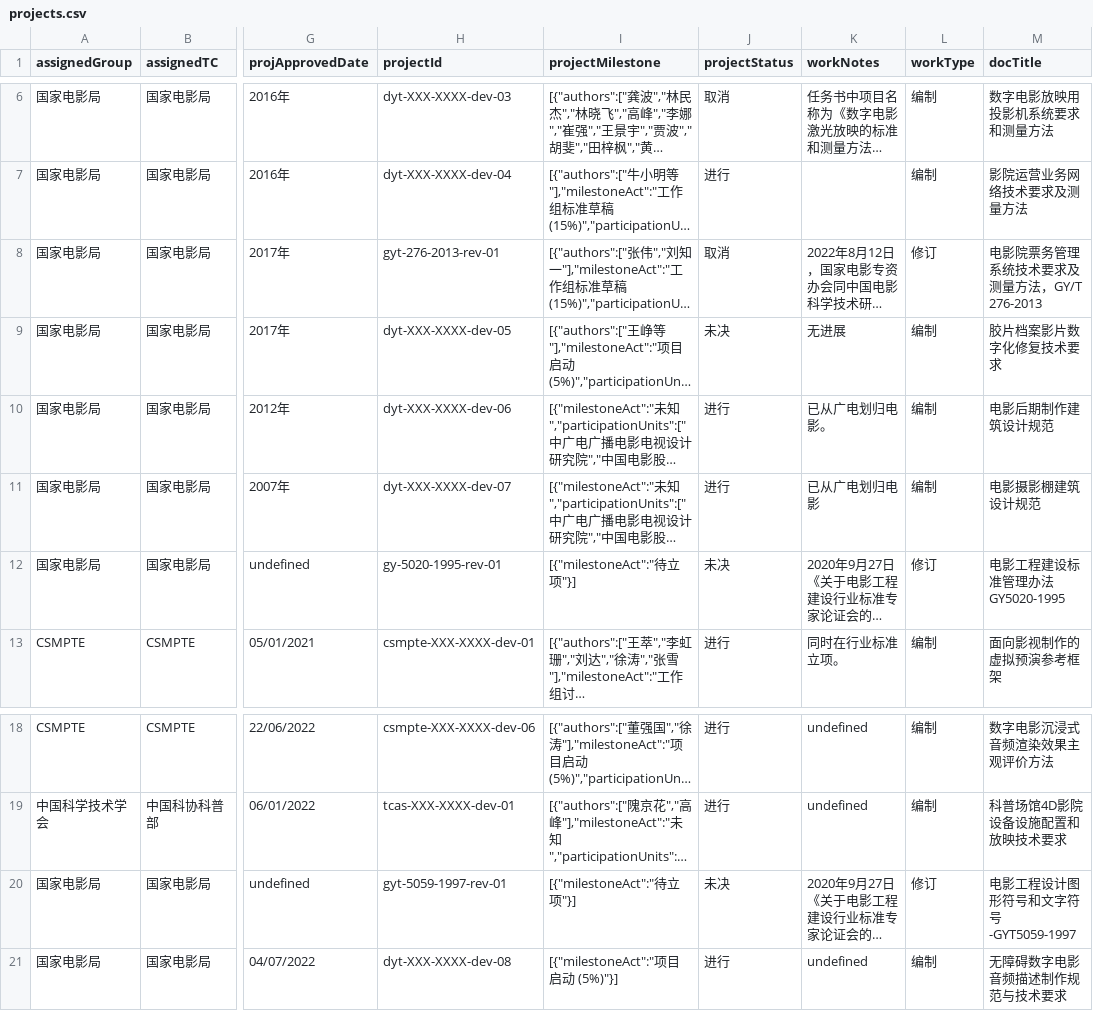
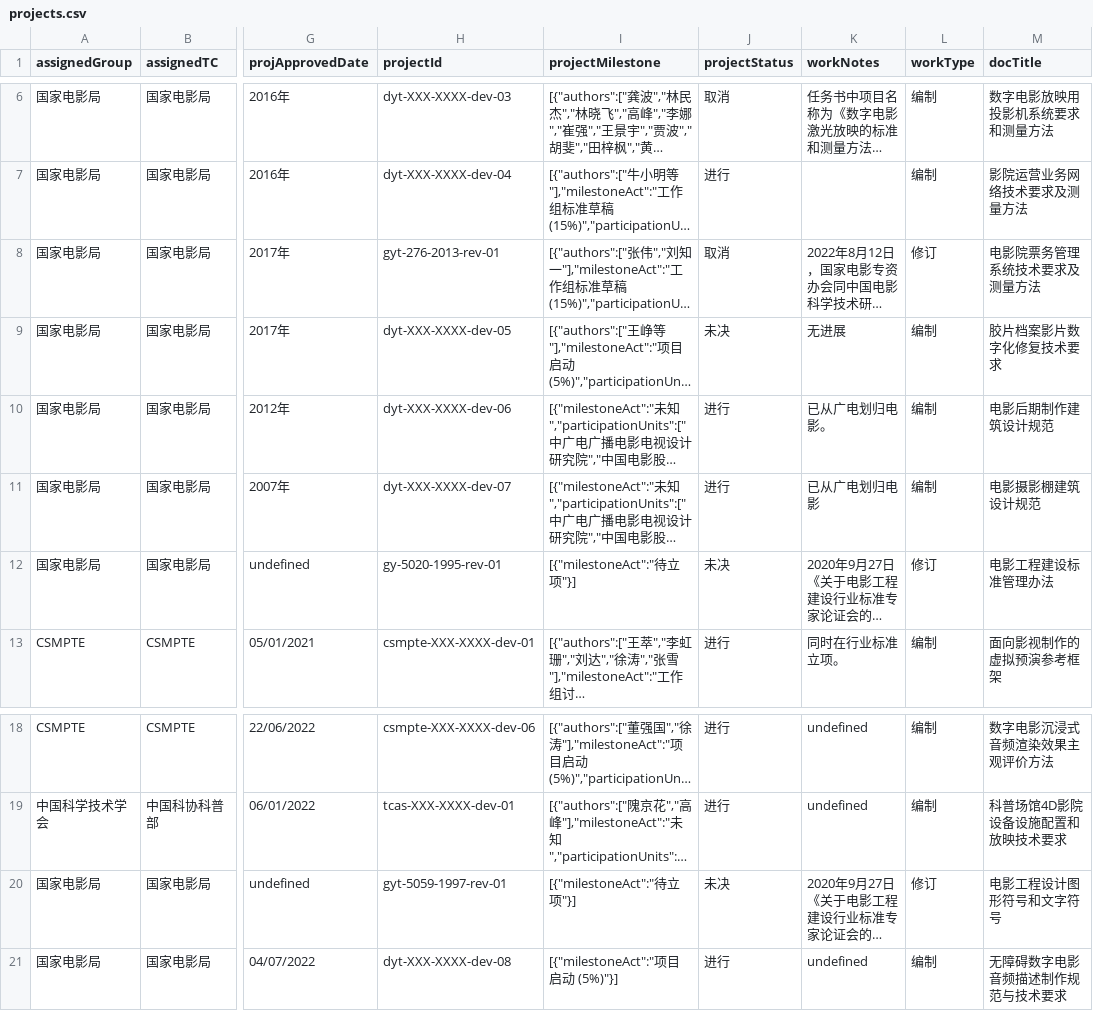
Before and after one commit to zhangzhangco/-, a CSV file: projects.csv, drawn as a sheet; only a part is shown, gaps mark what is left out; long unchanged cells end in …; the diff names each change by its address in the sheet, - before the commit and + after, or states it on an @@ line.

```diff
--- a/projects.csv
+++ b/projects.csv
-M8 (docTitle): 电影院票务管理系统技术要求及测量方法，GY/T 276-2013
+M8 (docTitle): 电影院票务管理系统技术要求及测量方法
-M12 (docTitle): 电影工程建设标准管理办法GY5020-1995
+M12 (docTitle): 电影工程建设标准管理办法
-M20 (docTitle): 电影工程设计图形符号和文字符号-GYT5059-1997
+M20 (docTitle): 电影工程设计图形符号和文字符号
```
Also changed, not shown: documents.csv, groups.csv, 3 other files.
